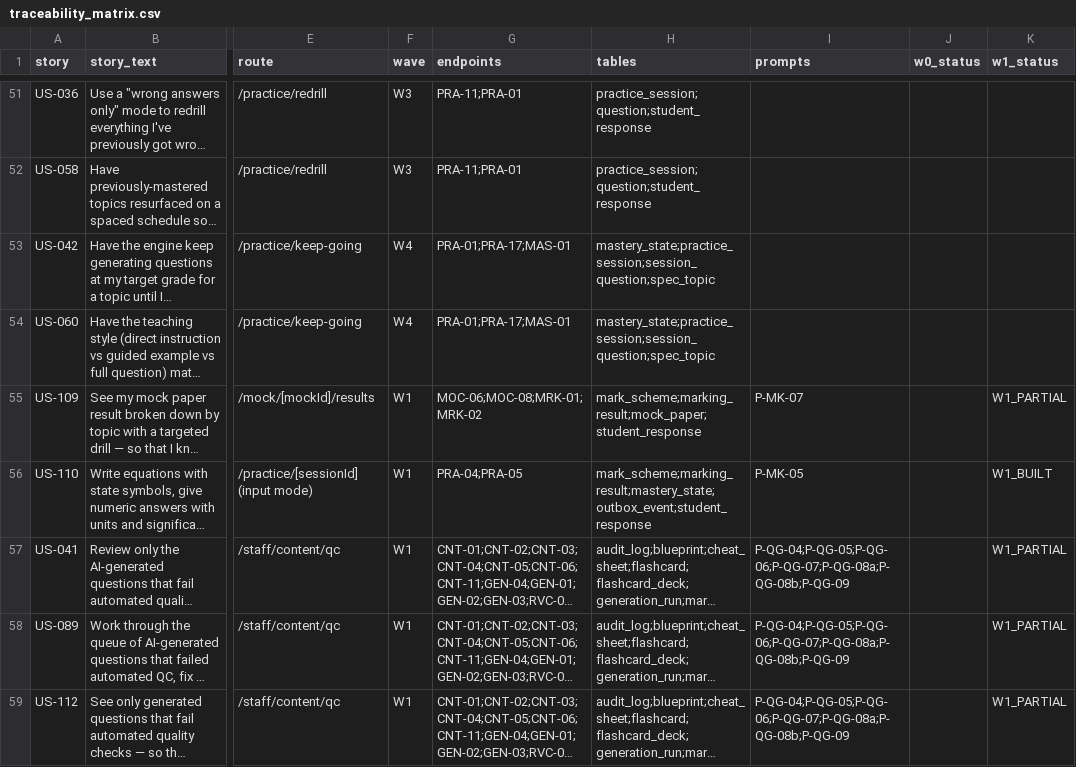
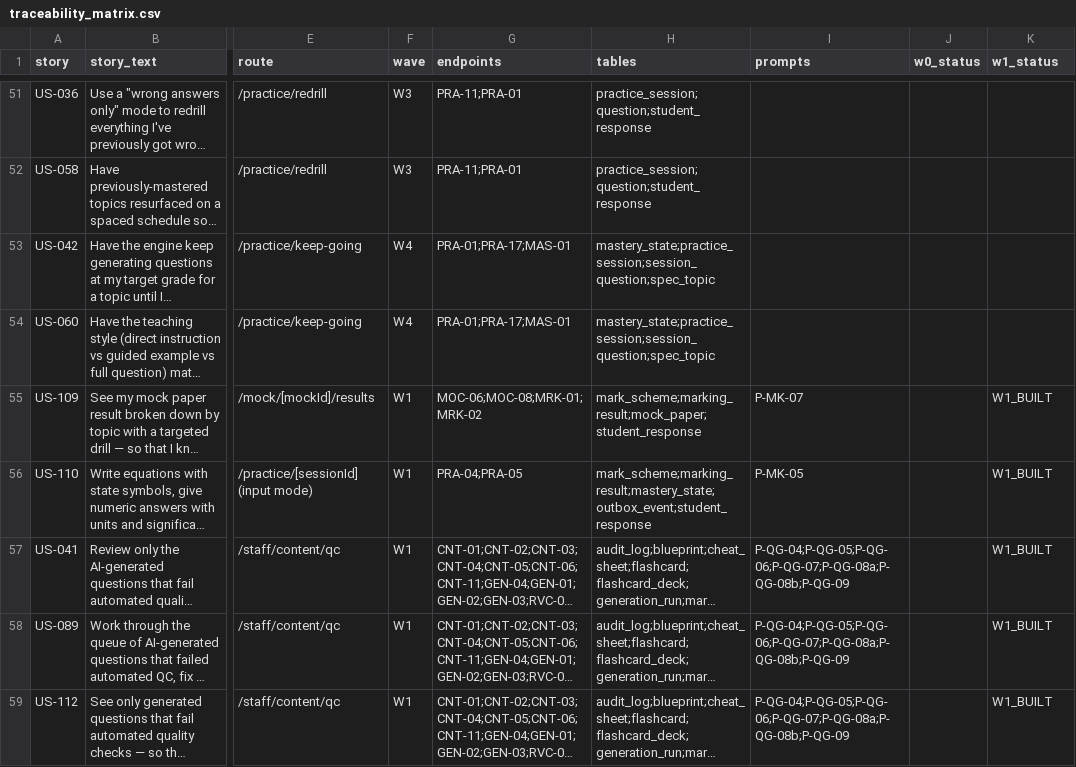
Before and after one commit to murtzamalik/online_Tutor, a CSV file: docs/traceability/traceability_matrix.csv, drawn as a sheet; only a part is shown, gaps mark what is left out; long unchanged cells end in …; the diff covers the shown part only; the diff names each change by its address in the sheet, - before the commit and + after, or states it on an @@ line.

```diff
--- a/docs/traceability/traceability_matrix.csv
+++ b/docs/traceability/traceability_matrix.csv
-K55 (w1_status): W1_PARTIAL
+K55 (w1_status): W1_BUILT
-K57:K59 (w1_status): W1_PARTIAL
+K57:K59 (w1_status): W1_BUILT
```
Also changed, not shown: 25 edited cells elsewhere in this file, 2 other files.
